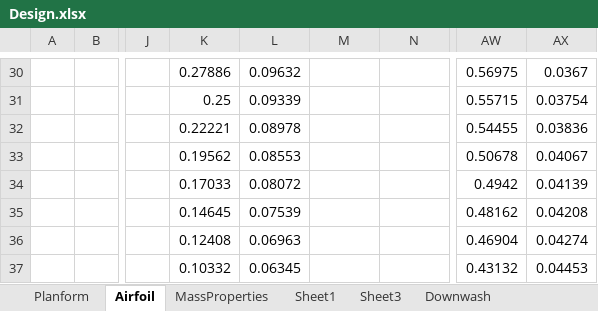
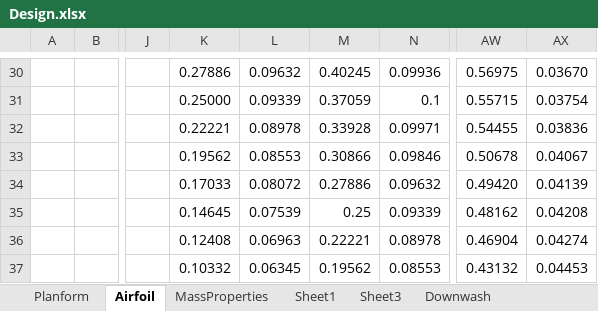
Before and after one commit to Interster/prandtl2, an Excel workbook: Design.xlsx, sheet Airfoil, drawn as a sheet; only a part is shown, gaps mark what is left out; values as stored, in another font and other column widths than the file's, no borders; charts and pictures not drawn; the diff covers the shown part only; the diff names each change by its address in the sheet, - before the commit and + after, or states it on an @@ line.

```diff
--- a/Design.xlsx (sheet Airfoil)
+++ b/Design.xlsx (sheet Airfoil)
-M30: (empty)
+M30: 0.40245
-N30: (empty)
+N30: 0.09936
-AX30: 0.0367
+AX30: 0.03670
-K31: 0.25
+K31: 0.25000
-M31: (empty)
+M31: 0.37059
-N31: (empty)
+N31: 0.1
-M32: (empty)
+M32: 0.33928
-N32: (empty)
+N32: 0.09971
-M33: (empty)
+M33: 0.30866
-N33: (empty)
+N33: 0.09846
-M34: (empty)
+M34: 0.27886
-N34: (empty)
+N34: 0.09632
-AW34: 0.4942
+AW34: 0.49420
-M35: (empty)
+M35: 0.25
-N35: (empty)
+N35: 0.09339
-M36: (empty)
+M36: 0.22221
-N36: (empty)
+N36: 0.08978
-M37: (empty)
+M37: 0.19562
-N37: (empty)
+N37: 0.08553
```
Also changed, not shown: other rows of this sheet, sheet MassBalance, charts or pictures, 5 other files.
